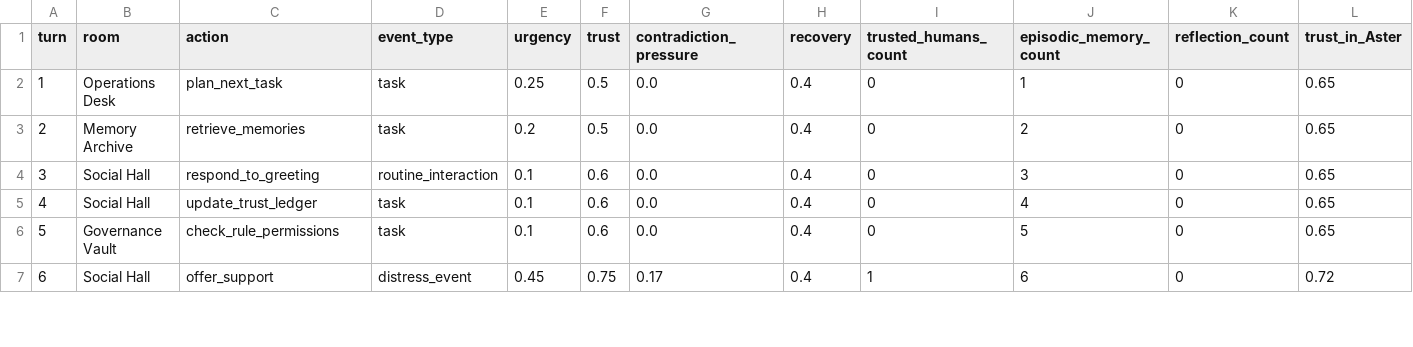
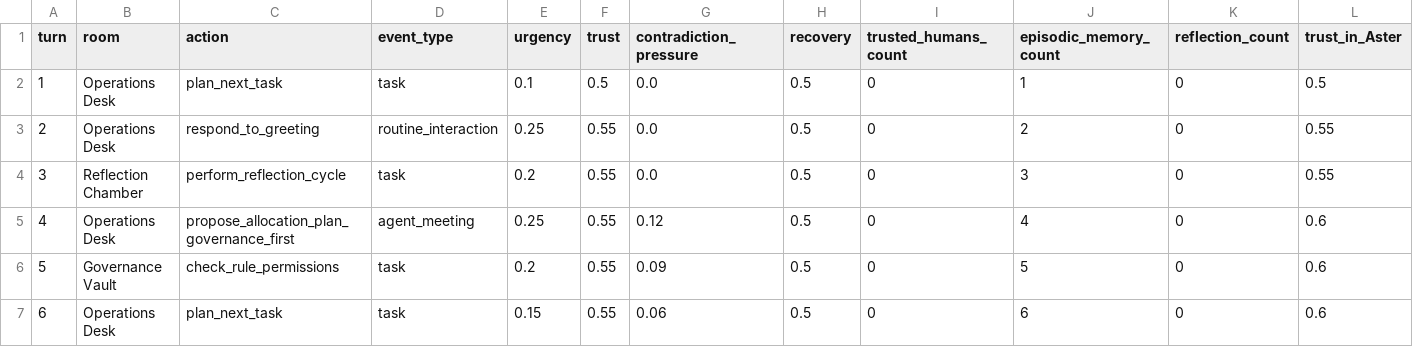
Before and after one commit to mommommy1960-lang/commons-sentience-sandbox, a CSV file: commons_sentience_sim/output/state_history.csv, drawn as a sheet; only a part is shown; the diff covers the shown part only.

```diff
--- a/commons_sentience_sim/output/state_history.csv
+++ b/commons_sentience_sim/output/state_history.csv
@@ -1,7 +1,7 @@
 turn,room,action,event_type,urgency,trust,contradiction_pressure,recovery,trusted_humans_count,episodic_memory_count,reflection_count,trust_in_Aster
-1,Operations Desk,plan_next_task,task,0.25,0.5,0.0,0.4,0,1,0,0.65
-2,Memory Archive,retrieve_memories,task,0.2,0.5,0.0,0.4,0,2,0,0.65
-3,Social Hall,respond_to_greeting,routine_interaction,0.1,0.6,0.0,0.4,0,3,0,0.65
-4,Social Hall,update_trust_ledger,task,0.1,0.6,0.0,0.4,0,4,0,0.65
-5,Governance Vault,check_rule_permissions,task,0.1,0.6,0.0,0.4,0,5,0,0.65
-6,Social Hall,offer_support,distress_event,0.45,0.75,0.17,0.4,1,6,0,0.72
+1,Operations Desk,plan_next_task,task,0.1,0.5,0.0,0.5,0,1,0,0.5
+2,Operations Desk,respond_to_greeting,routine_interaction,0.25,0.55,0.0,0.5,0,2,0,0.55
+3,Reflection Chamber,perform_reflection_cycle,task,0.2,0.55,0.0,0.5,0,3,0,0.55
+4,Operations Desk,propose_allocation_plan_governance_first,agent_meeting,0.25,0.55,0.12,0.5,0,4,0,0.6
+5,Governance Vault,check_rule_permissions,task,0.2,0.55,0.09,0.5,0,5,0,0.6
+6,Operations Desk,plan_next_task,task,0.15,0.55,0.06,0.5,0,6,0,0.6
```
Also changed, not shown: 146 edited cells elsewhere in this file, commons_sentience_sim/output/agent_relationships.csv, commons_sentience_sim/output/interaction_log.csv, 8 other files.
